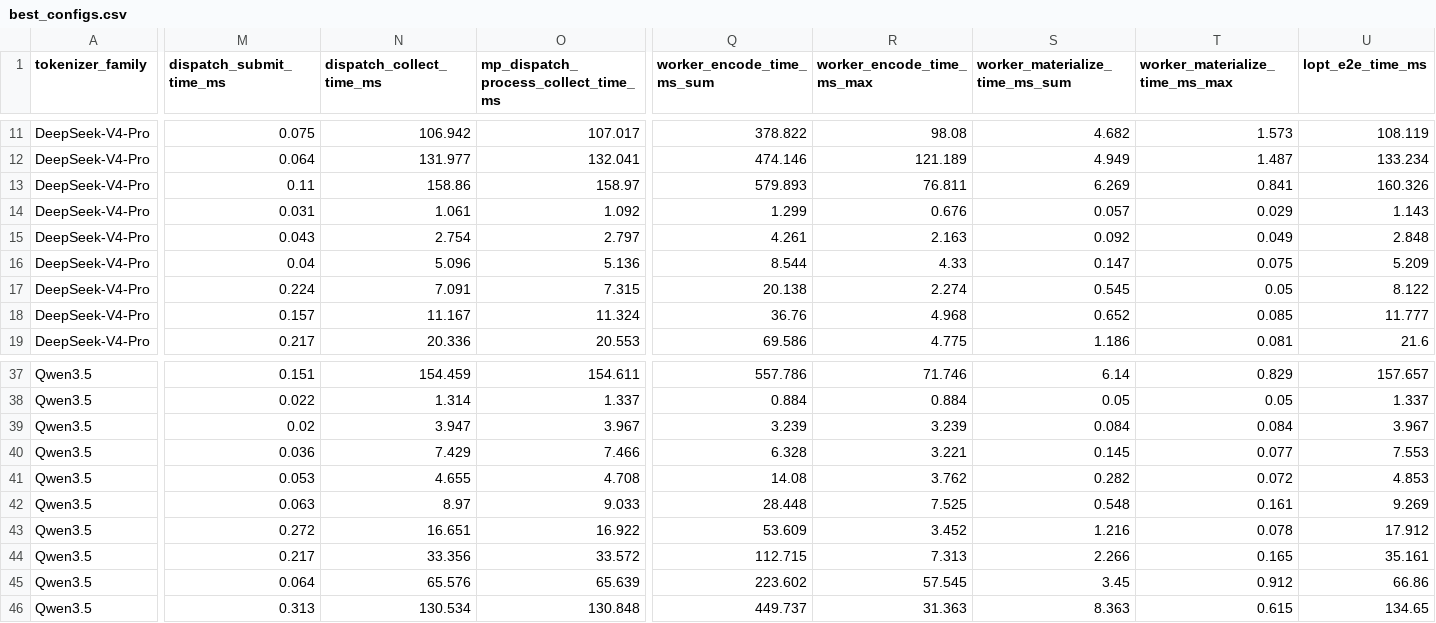
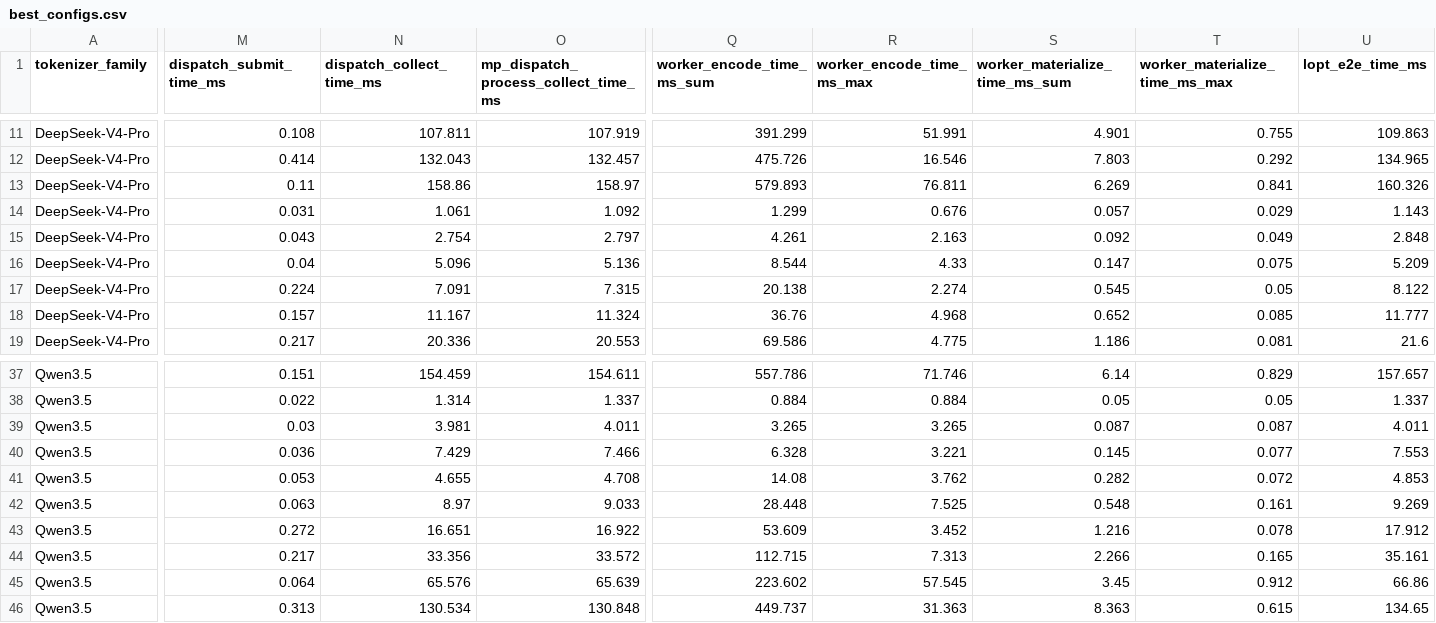
Before and after one commit to lightnateriver/LightTokenizer, a CSV file: results/search_merged_v2_1_20260528/best_configs.csv, drawn as a sheet; only a part is shown, gaps mark what is left out; the diff covers the shown part only; the diff names each change by its address in the sheet, - before the commit and + after, or states it on an @@ line.

```diff
--- a/results/search_merged_v2_1_20260528/best_configs.csv
+++ b/results/search_merged_v2_1_20260528/best_configs.csv
-M11 (dispatch_submit_time_ms): 0.075
+M11 (dispatch_submit_time_ms): 0.108
-N11 (dispatch_collect_time_ms): 106.942
+N11 (dispatch_collect_time_ms): 107.811
-O11: 107.017
+O11: 107.919
-Q11 (worker_encode_time_ms_sum): 378.822
+Q11 (worker_encode_time_ms_sum): 391.299
-R11 (worker_encode_time_ms_max): 98.08
+R11 (worker_encode_time_ms_max): 51.991
-S11 (worker_materialize_time_ms_sum): 4.682
+S11 (worker_materialize_time_ms_sum): 4.901
-T11 (worker_materialize_time_ms_max): 1.573
+T11 (worker_materialize_time_ms_max): 0.755
-U11 (lopt_e2e_time_ms): 108.119
+U11 (lopt_e2e_time_ms): 109.863
-M12 (dispatch_submit_time_ms): 0.064
+M12 (dispatch_submit_time_ms): 0.414
-N12 (dispatch_collect_time_ms): 131.977
+N12 (dispatch_collect_time_ms): 132.043
-O12: 132.041
+O12: 132.457
-Q12 (worker_encode_time_ms_sum): 474.146
+Q12 (worker_encode_time_ms_sum): 475.726
-R12 (worker_encode_time_ms_max): 121.189
+R12 (worker_encode_time_ms_max): 16.546
-S12 (worker_materialize_time_ms_sum): 4.949
+S12 (worker_materialize_time_ms_sum): 7.803
-T12 (worker_materialize_time_ms_max): 1.487
+T12 (worker_materialize_time_ms_max): 0.292
-U12 (lopt_e2e_time_ms): 133.234
+U12 (lopt_e2e_time_ms): 134.965
-M39 (dispatch_submit_time_ms): 0.02
+M39 (dispatch_submit_time_ms): 0.03
-N39 (dispatch_collect_time_ms): 3.947
+N39 (dispatch_collect_time_ms): 3.981
-O39: 3.967
+O39: 4.011
-Q39 (worker_encode_time_ms_sum): 3.239
+Q39 (worker_encode_time_ms_sum): 3.265
-R39 (worker_encode_time_ms_max): 3.239
+R39 (worker_encode_time_ms_max): 3.265
-S39 (worker_materialize_time_ms_sum): 0.084
+S39 (worker_materialize_time_ms_sum): 0.087
-T39 (worker_materialize_time_ms_max): 0.084
+T39 (worker_materialize_time_ms_max): 0.087
-U39 (lopt_e2e_time_ms): 3.967
+U39 (lopt_e2e_time_ms): 4.011
```
Also changed, not shown: 102 edited cells elsewhere in this file, results/search_merged_v2_1_20260528/worker_best_configs.csv, 8 other files.
